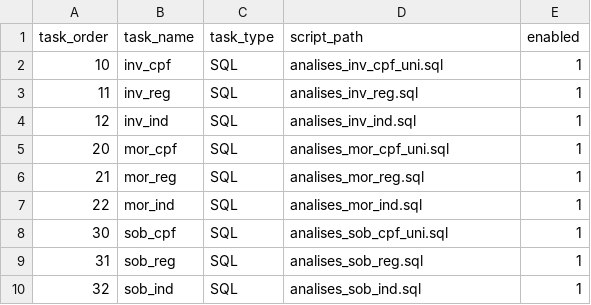
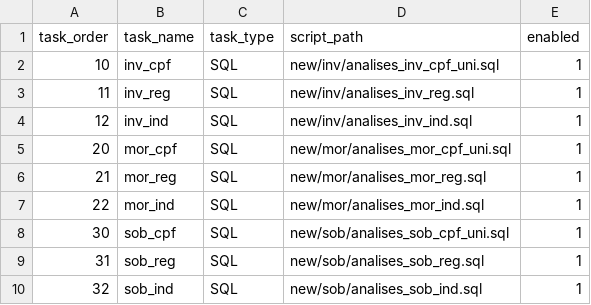
Before and after one commit to LabMA-UFRJ/inv_2025.1, a CSV file: script/pipeline_tasks.csv, drawn as a sheet.

Commit message:
Update pipeline_tasks.csv

```diff
--- a/script/pipeline_tasks.csv
+++ b/script/pipeline_tasks.csv
@@ -1,10 +1,10 @@
 task_order,task_name,task_type,script_path,enabled
-10,inv_cpf,SQL,analises_inv_cpf_uni.sql,1
-11,inv_reg,SQL,analises_inv_reg.sql,1
-12,inv_ind,SQL,analises_inv_ind.sql,1
-20,mor_cpf,SQL,analises_mor_cpf_uni.sql,1
-21,mor_reg,SQL,analises_mor_reg.sql,1
-22,mor_ind,SQL,analises_mor_ind.sql,1
-30,sob_cpf,SQL,analises_sob_cpf_uni.sql,1
-31,sob_reg,SQL,analises_sob_reg.sql,1
-32,sob_ind,SQL,analises_sob_ind.sql,1
+10,inv_cpf,SQL,new/inv/analises_inv_cpf_uni.sql,1
+11,inv_reg,SQL,new/inv/analises_inv_reg.sql,1
+12,inv_ind,SQL,new/inv/analises_inv_ind.sql,1
+20,mor_cpf,SQL,new/mor/analises_mor_cpf_uni.sql,1
+21,mor_reg,SQL,new/mor/analises_mor_reg.sql,1
+22,mor_ind,SQL,new/mor/analises_mor_ind.sql,1
+30,sob_cpf,SQL,new/sob/analises_sob_cpf_uni.sql,1
+31,sob_reg,SQL,new/sob/analises_sob_reg.sql,1
+32,sob_ind,SQL,new/sob/analises_sob_ind.sql,1
```
